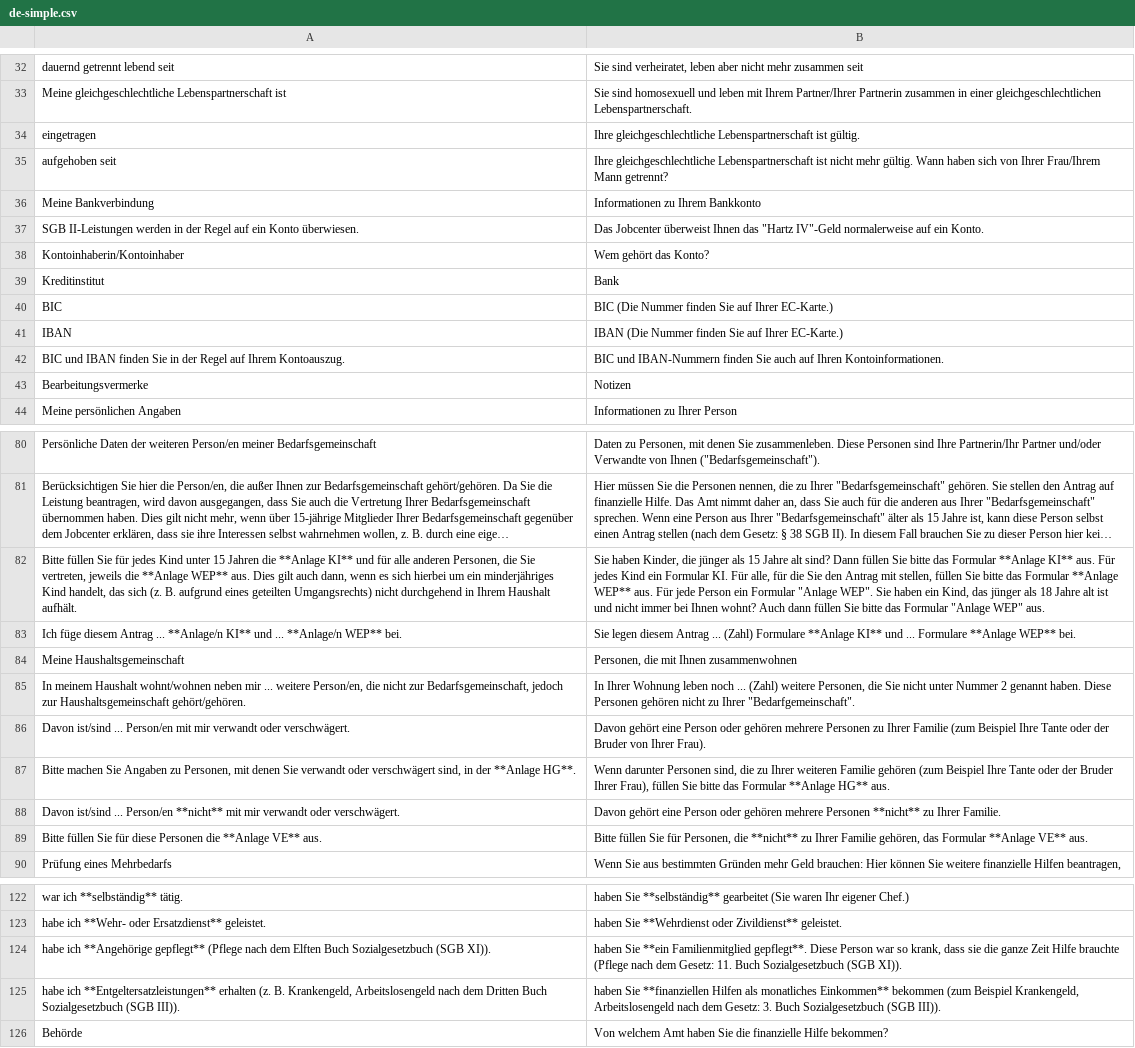
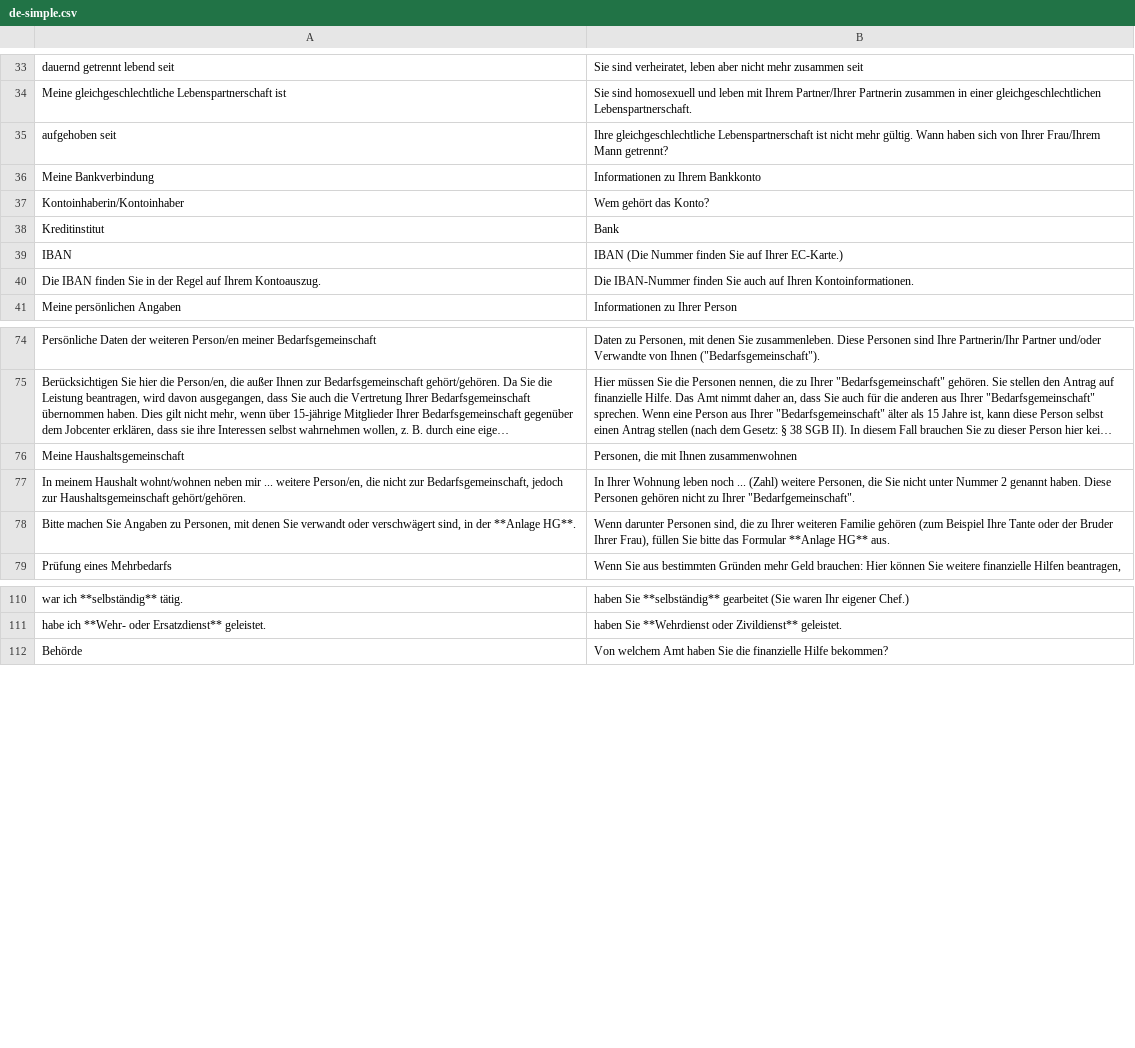
Before and after one commit to kub-berlin/formularprojekt, a CSV file: data/AlgII/de-simple.csv, drawn as a sheet; only a part is shown, gaps mark what is left out; long unchanged cells end in …; removed rows and columns are numbered as before the commit, all else as after; the diff covers the shown part only; the diff names each change by its address in the sheet, - before the commit and + after, or states it on an @@ line.

```diff
--- a/data/AlgII/de-simple.csv
+++ b/data/AlgII/de-simple.csv
-row 34: eingetragen | Ihre gleichgeschlechtliche Lebenspartnerschaft ist gültig.
-row 37: SGB II-Leistungen werden in der Regel auf ein Konto überwiesen. | Das Jobcenter überweist Ihnen das "Hartz IV"-Geld normalerweise auf ein Konto.
-row 40: BIC | BIC (Die Nummer finden Sie auf Ihrer EC-Karte.)
-A40: BIC und IBAN finden…
+A40: Die IBAN finden…
-B40: BIC und IBAN-Nummern finden Sie…
+B40: Die IBAN-Nummer finden Sie…
@@ row 43 moved to row 1: Bearbeitungsvermerke @@
-row 82: Bitte füllen Sie für jedes Kind unter 15 Jahren die **Anlage KI** und für alle anderen Personen, die Sie vertreten, jeweils die **Anlage WEP** aus. Dies gilt auch dann, wenn es sich hierbei um ein minderjähriges Kind handelt, das sich (z. B. aufgrund eines geteilten Umgangsrechts) nicht durchgehend in Ihrem Haushalt aufhält. | Sie haben Kinder, die jünger als 15 Jahre alt sind? Dann füllen Sie bitte das Formular **Anlage KI** aus. Für jedes Kind ein Formular KI. Für alle, für die Sie den Antrag mit stellen, füllen Sie bitte das Formular **Anlage WEP** aus. Für jede Person ein Formular "Anlage WEP". Sie haben ein Kind, das jünger als 18 Jahre alt ist und nicht immer bei Ihnen wohnt? Auch dann füllen Sie bitte das Formular "Anlage WEP" aus.
-row 83: Ich füge diesem Antrag ... **Anlage/n KI** und ... **Anlage/n WEP** bei. | Sie legen diesem Antrag ... (Zahl) Formulare **Anlage KI** und ... Formulare **Anlage WEP** bei.
-row 86: Davon ist/sind ... Person/en mit mir verwandt oder verschwägert. | Davon gehört eine Person oder gehören mehrere Personen zu Ihrer Familie (zum Beispiel Ihre Tante oder der Bruder von Ihrer Frau).
-row 88: Davon ist/sind ... Person/en **nicht** mit mir verwandt oder verschwägert. | Davon gehört eine Person oder gehören mehrere Personen **nicht** zu Ihrer Familie.
-row 89: Bitte füllen Sie für diese Personen die **Anlage VE** aus. | Bitte füllen Sie für Personen, die **nicht** zu Ihrer Familie gehören, das Formular **Anlage VE** aus.
-row 124: habe ich **Angehörige gepflegt** (Pflege nach dem Elften Buch Sozialgesetzbuch (SGB XI)). | haben Sie **ein Familienmitglied gepflegt**. Diese Person war so krank, dass sie die ganze Zeit Hilfe brauchte (Pflege nach dem Gesetz: 11. Buch Sozialgesetzbuch (SGB XI)).
-row 125: habe ich **Entgeltersatzleistungen** erhalten (z. B. Krankengeld, Arbeitslosengeld nach dem Dritten Buch Sozialgesetzbuch (SGB III)). | haben Sie **finanziellen Hilfen als monatliches Einkommen** bekommen (zum Beispiel Krankengeld, Arbeitslosengeld nach dem Gesetz: 3. Buch Sozialgesetzbuch (SGB III)).
```
Also changed, not shown: 9 removed rows and 14 edited cells elsewhere in this file, data/AlgII/en.csv, data/AlgII/es.csv, 8 other files.
